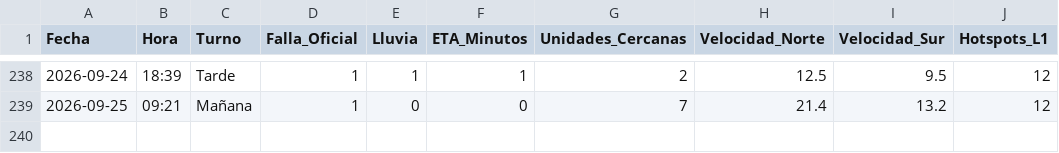
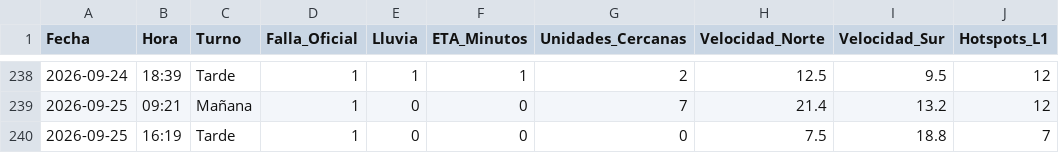
Before and after one commit to alanlortiz/metrobus, a CSV file: historial_metrobus.csv, drawn as a sheet; only a part is shown, gaps mark what is left out.

```diff
--- a/historial_metrobus.csv
+++ b/historial_metrobus.csv
@@ -239 +239,2 @@ Fecha,Hora,Turno,Falla_Oficial,Lluvia,ETA_Minutos,Unidades_Cercanas,Velocidad_No
 2026-09-25,09:21,Mañana,1,0,0,7,21.4,13.2,12
+2026-09-25,16:19,Tarde,1,0,0,0,7.5,18.8,7
```
